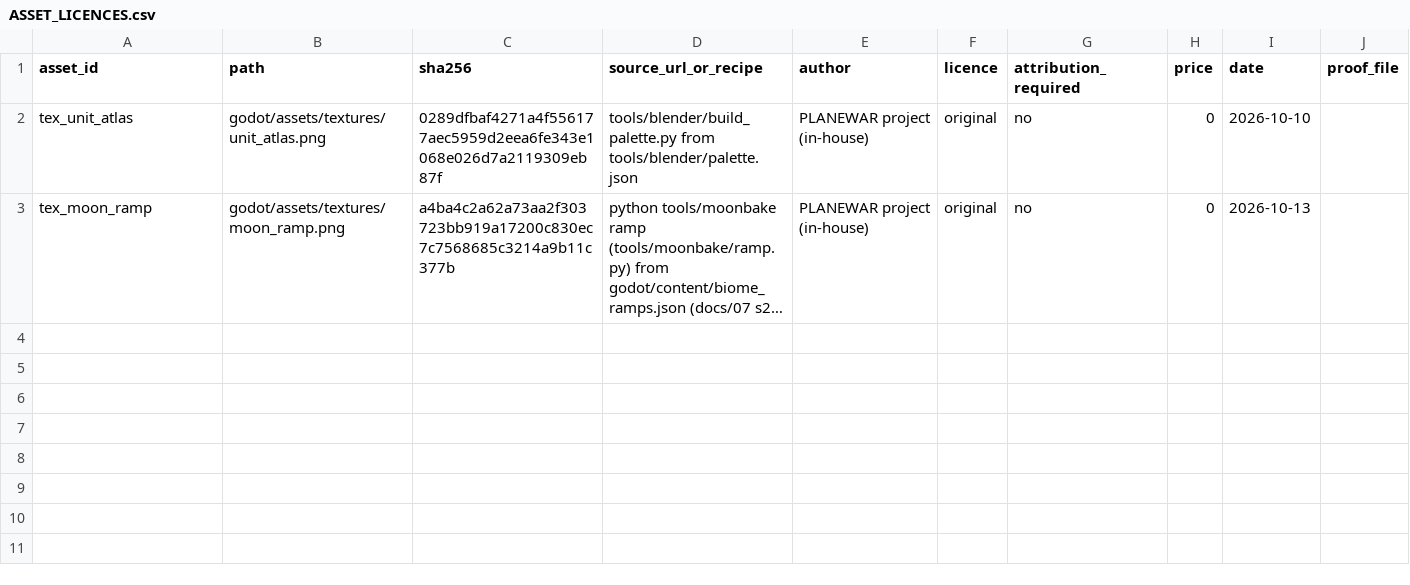
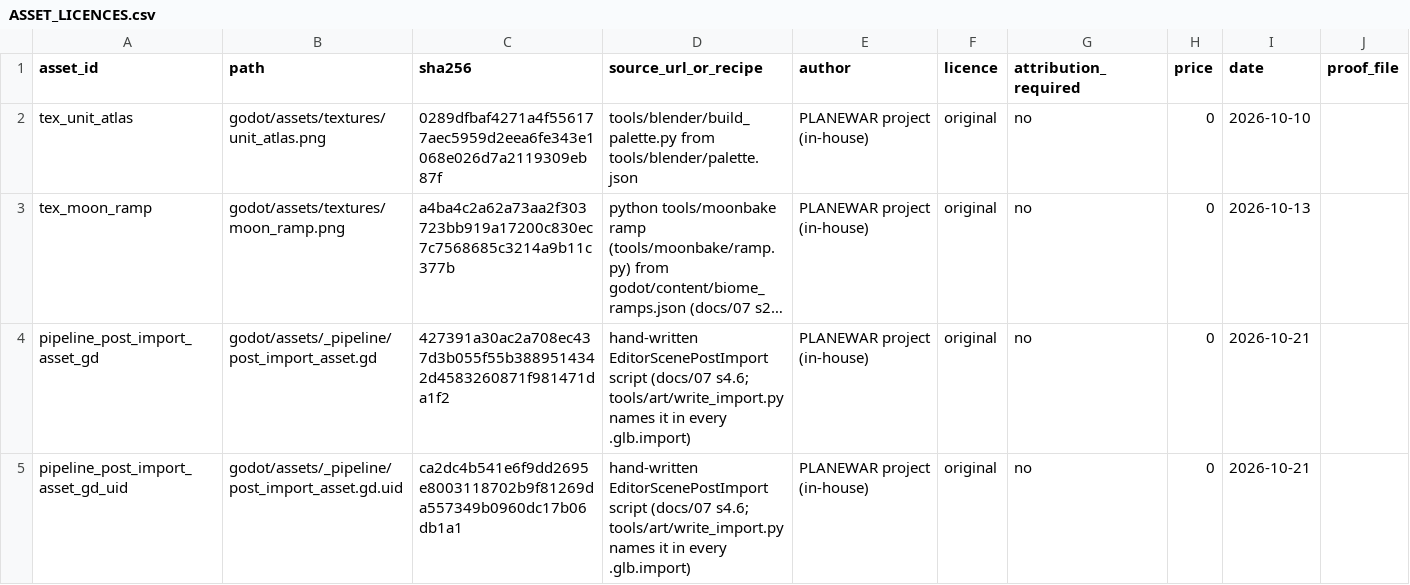
Before and after one commit to Ville-Mattila/planewar, a CSV file: docs/credits/ASSET_LICENCES.csv, drawn as a sheet; long unchanged cells end in …; the diff names each change by its address in the sheet, - before the commit and + after, or states it on an @@ line.

```diff
--- a/docs/credits/ASSET_LICENCES.csv
+++ b/docs/credits/ASSET_LICENCES.csv
+row 4: pipeline_post_import_asset_gd | godot/assets/_pipeline/post_import_asset.gd | 427391a30ac2a708ec437d3b055f55b3889514342d4583260871f981471da1f2 | hand-written EditorScenePostImport script (docs/07 s4.6; tools/art/write_import.py names it in every .glb.import) | PLANEWAR project (in-house) | original | no | 0 | 2026-10-21
+row 5: pipeline_post_import_asset_gd_uid | godot/assets/_pipeline/post_import_asset.gd.uid | ca2dc4b541e6f9dd2695e8003118702b9f81269da557349b0960dc17b06db1a1 | hand-written EditorScenePostImport script (docs/07 s4.6; tools/art/write_import.py names it in every .glb.import) | PLANEWAR project (in-house) | original | no | 0 | 2026-10-21
```
Also changed, not shown: 19 other files.
